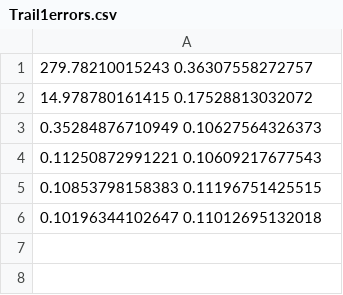
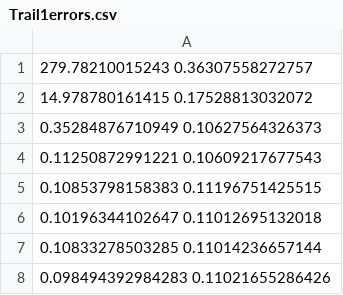
Before and after one commit to pratheeksh/CV_Project_SteeringAnglePrediction, a CSV file: outputs/Trail1errors.csv, drawn as a sheet; the diff names each change by its address in the sheet, - before the commit and + after, or states it on an @@ line.

```diff
--- a/outputs/Trail1errors.csv
+++ b/outputs/Trail1errors.csv
+row 7: 0.10833278503285 0.11014236657144
+row 8: 0.098494392984283 0.11021655286426
```
Also changed, not shown: 3 other files.
